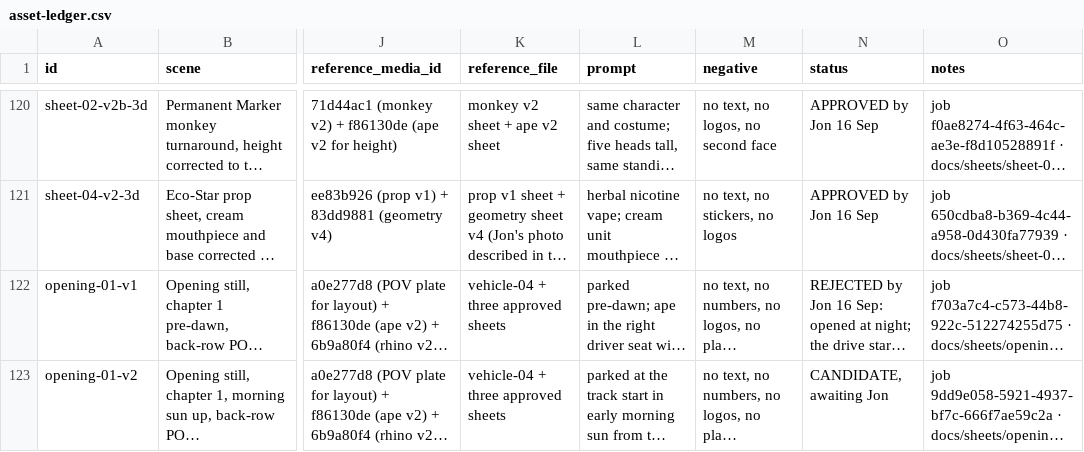
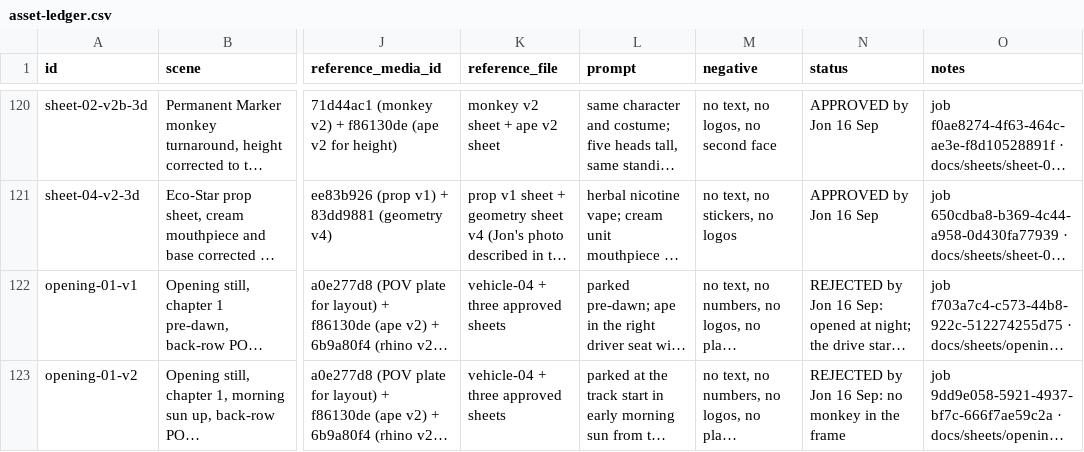
Before and after one commit to SynergyZAW/safari-smoke-drive, a CSV file: docs/asset-ledger.csv, drawn as a sheet; only a part is shown, gaps mark what is left out; long unchanged cells end in …; the diff covers the shown part only; the diff names each change by its address in the sheet, - before the commit and + after, or states it on an @@ line.

```diff
--- a/docs/asset-ledger.csv
+++ b/docs/asset-ledger.csv
-N123 (status): CANDIDATE, awaiting Jon
+N123 (status): REJECTED by Jon 16 Sep: no monkey in the frame
```
Also changed, not shown: 1 added row elsewhere in this file, 2 other files.
